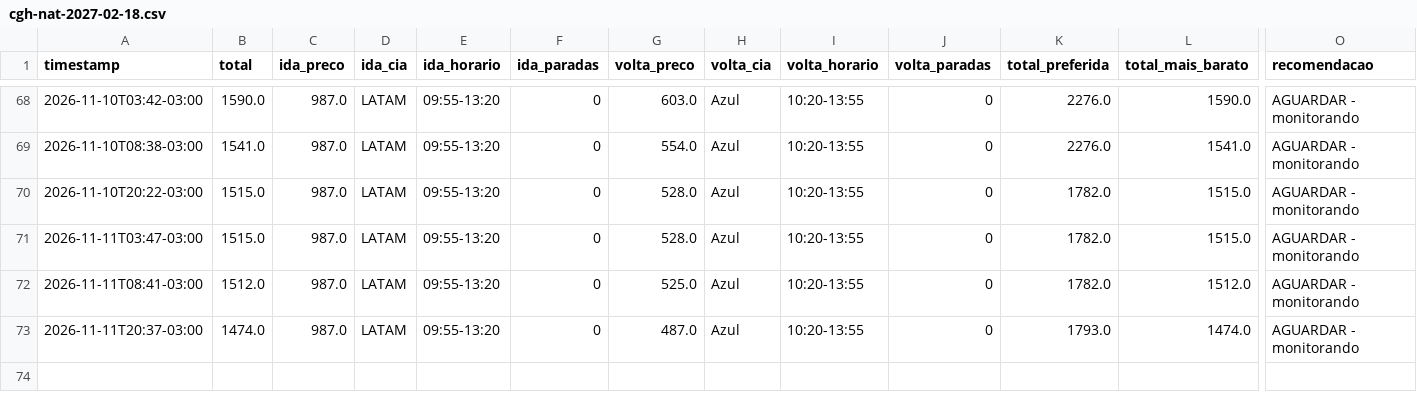
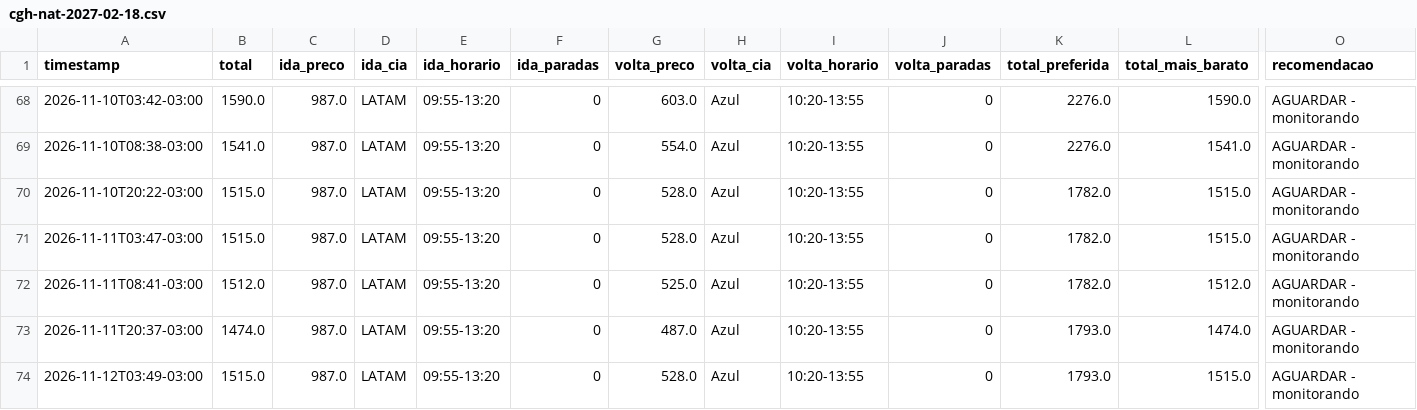
Before and after one commit to ronygt18/monitor-voo, a CSV file: data/cgh-nat-2027-02-18.csv, drawn as a sheet; only a part is shown, gaps mark what is left out; rows hold the shown columns only; the diff names each change by its address in the sheet, - before the commit and + after, or states it on an @@ line.

Commit message:
preços 2026-11-12_0649

```diff
--- a/data/cgh-nat-2027-02-18.csv
+++ b/data/cgh-nat-2027-02-18.csv
+row 74: 2026-11-12T03:49-03:00 | 1515.0 | 987.0 | LATAM | 09:55-13:20 | 0 | 528.0 | Azul | 10:20-13:55 | 0 | 1793.0 | 1515.0 | AGUARDAR - monitorando
```
